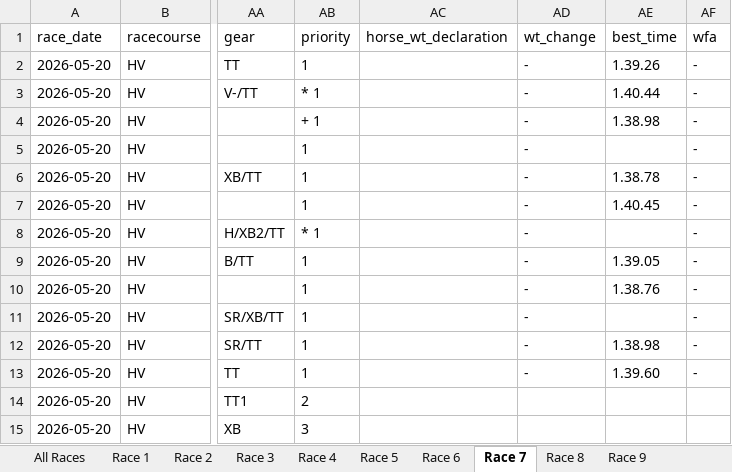
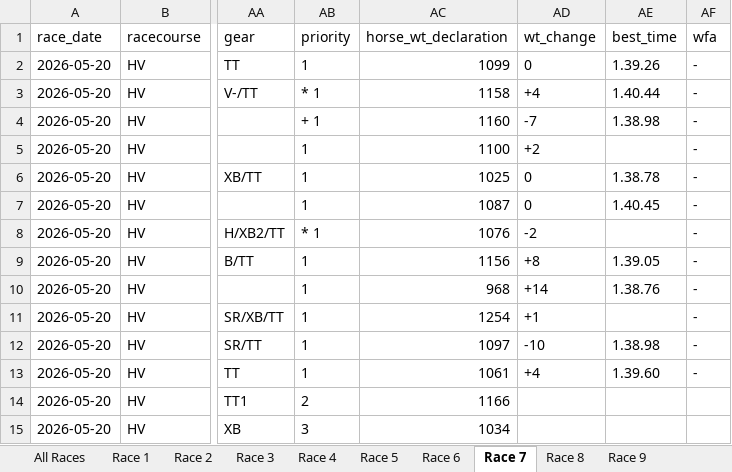
Before and after one commit to tbh-brett/hk_race_dashboard, an Excel workbook: racecards/racecard_20260520.xlsx, sheet Race 7, drawn as a sheet; only a part is shown, gaps mark what is left out; values as stored, in another font and other column widths than the file's, no borders; the diff names each change by its address in the sheet, - before the commit and + after, or states it on an @@ line.

```diff
--- a/racecards/racecard_20260520.xlsx (sheet Race 7)
+++ b/racecards/racecard_20260520.xlsx (sheet Race 7)
-AC2 (horse_wt_declaration): (empty)
+AC2 (horse_wt_declaration): 1099
-AD2 (wt_change): -
+AD2 (wt_change): 0
-AC3 (horse_wt_declaration): (empty)
+AC3 (horse_wt_declaration): 1158
-AD3 (wt_change): -
+AD3 (wt_change): +4
-AC4 (horse_wt_declaration): (empty)
+AC4 (horse_wt_declaration): 1160
-AD4 (wt_change): -
+AD4 (wt_change): -7
-AC5 (horse_wt_declaration): (empty)
+AC5 (horse_wt_declaration): 1100
-AD5 (wt_change): -
+AD5 (wt_change): +2
-AC6 (horse_wt_declaration): (empty)
+AC6 (horse_wt_declaration): 1025
-AD6:AD7 (wt_change): -
+AD6:AD7 (wt_change): 0
-AC7 (horse_wt_declaration): (empty)
+AC7 (horse_wt_declaration): 1087
-AC8 (horse_wt_declaration): (empty)
+AC8 (horse_wt_declaration): 1076
-AD8 (wt_change): -
+AD8 (wt_change): -2
-AC9 (horse_wt_declaration): (empty)
+AC9 (horse_wt_declaration): 1156
-AD9 (wt_change): -
+AD9 (wt_change): +8
-AC10 (horse_wt_declaration): (empty)
+AC10 (horse_wt_declaration): 968
-AD10 (wt_change): -
+AD10 (wt_change): +14
-AC11 (horse_wt_declaration): (empty)
+AC11 (horse_wt_declaration): 1254
-AD11 (wt_change): -
+AD11 (wt_change): +1
-AC12 (horse_wt_declaration): (empty)
+AC12 (horse_wt_declaration): 1097
-AD12 (wt_change): -
+AD12 (wt_change): -10
-AC13 (horse_wt_declaration): (empty)
+AC13 (horse_wt_declaration): 1061
-AD13 (wt_change): -
+AD13 (wt_change): +4
-AC14 (horse_wt_declaration): (empty)
+AC14 (horse_wt_declaration): 1166
-AC15 (horse_wt_declaration): (empty)
+AC15 (horse_wt_declaration): 1034
```
Also changed, not shown: sheet All Races, sheet Race 4, sheet Race 9, sheet Race 2, sheet Race 1, sheet Race 8, 3 more sheets.
